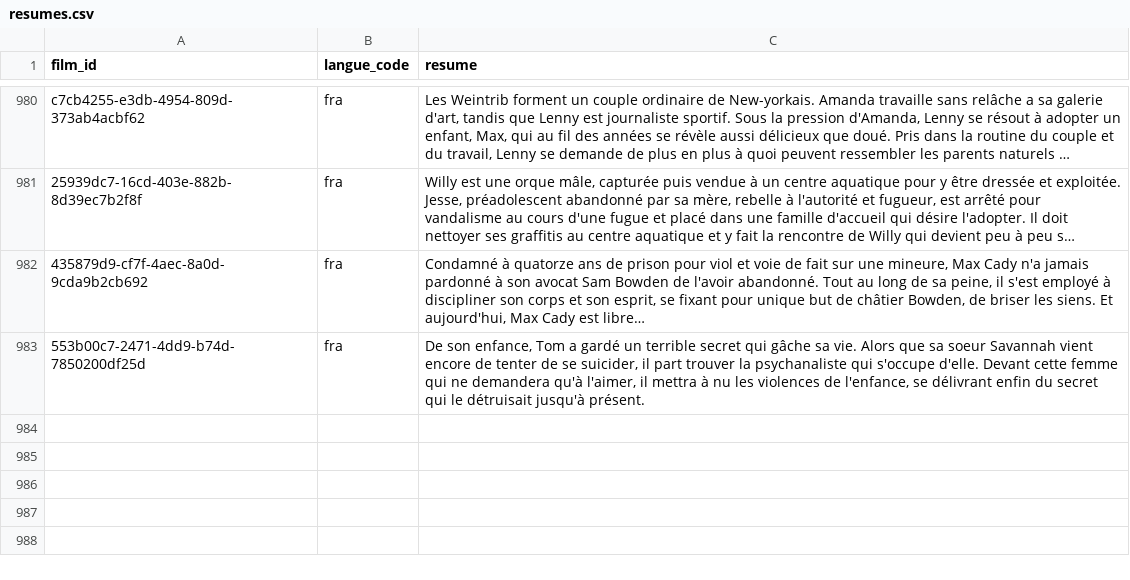
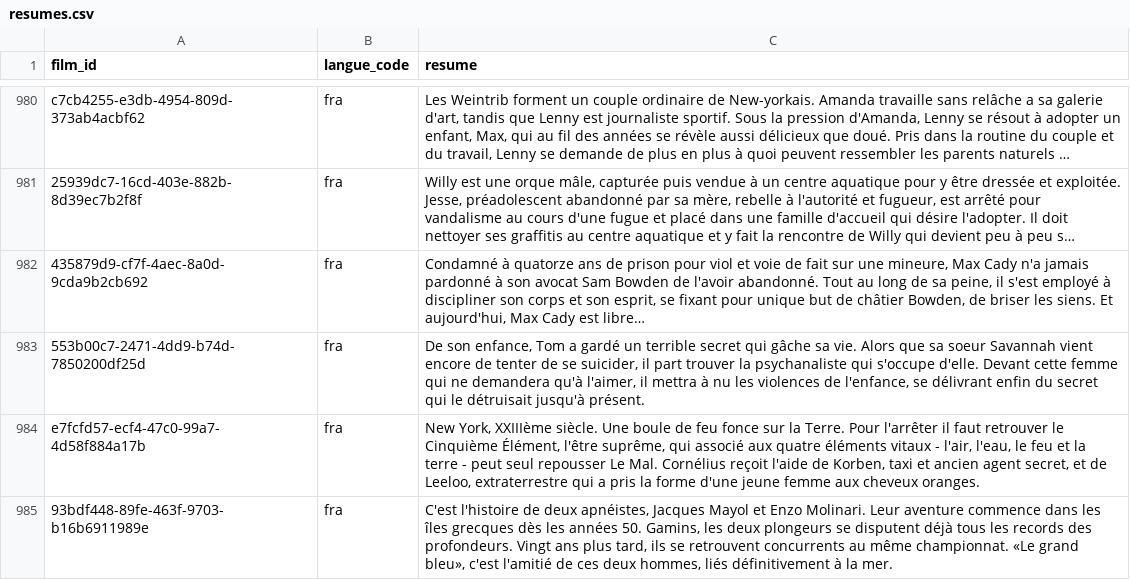
Before and after one commit to medina474/cinema-supabase, a CSV file: data/resumes.csv, drawn as a sheet; only a part is shown, gaps mark what is left out; long unchanged cells end in …; the diff names each change by its address in the sheet, - before the commit and + after, or states it on an @@ line.

```diff
--- a/data/resumes.csv
+++ b/data/resumes.csv
+row 984: e7fcfd57-ecf4-47c0-99a7-4d58f884a17b | fra | New York, XXIIIème siècle. Une boule de feu fonce sur la Terre. Pour l'arrêter il faut retrouver le Cinquième Élément, l'être suprême, qui associé aux quatre éléments vitaux - l'air, l'eau, le feu et la terre - peut seul repousser Le Mal. Cornélius reçoit l'aide de Korben, taxi et ancien agent secret, et de Leeloo, extraterrestre qui a pris la forme d'une jeune femme aux cheveux oranges.
+row 985: 93bdf448-89fe-463f-9703-b16b6911989e | fra | C'est l'histoire de deux apnéistes, Jacques Mayol et Enzo Molinari. Leur aventure commence dans les îles grecques dès les années 50. Gamins, les deux plongeurs se disputent déjà tous les records des profondeurs. Vingt ans plus tard, ils se retrouvent concurrents au même championnat. «Le grand bleu», c'est l'amitié de ces deux hommes, liés définitivement à la mer.
```
Also changed, not shown: data/films.csv, data/films_genres.csv, 1 other file.
